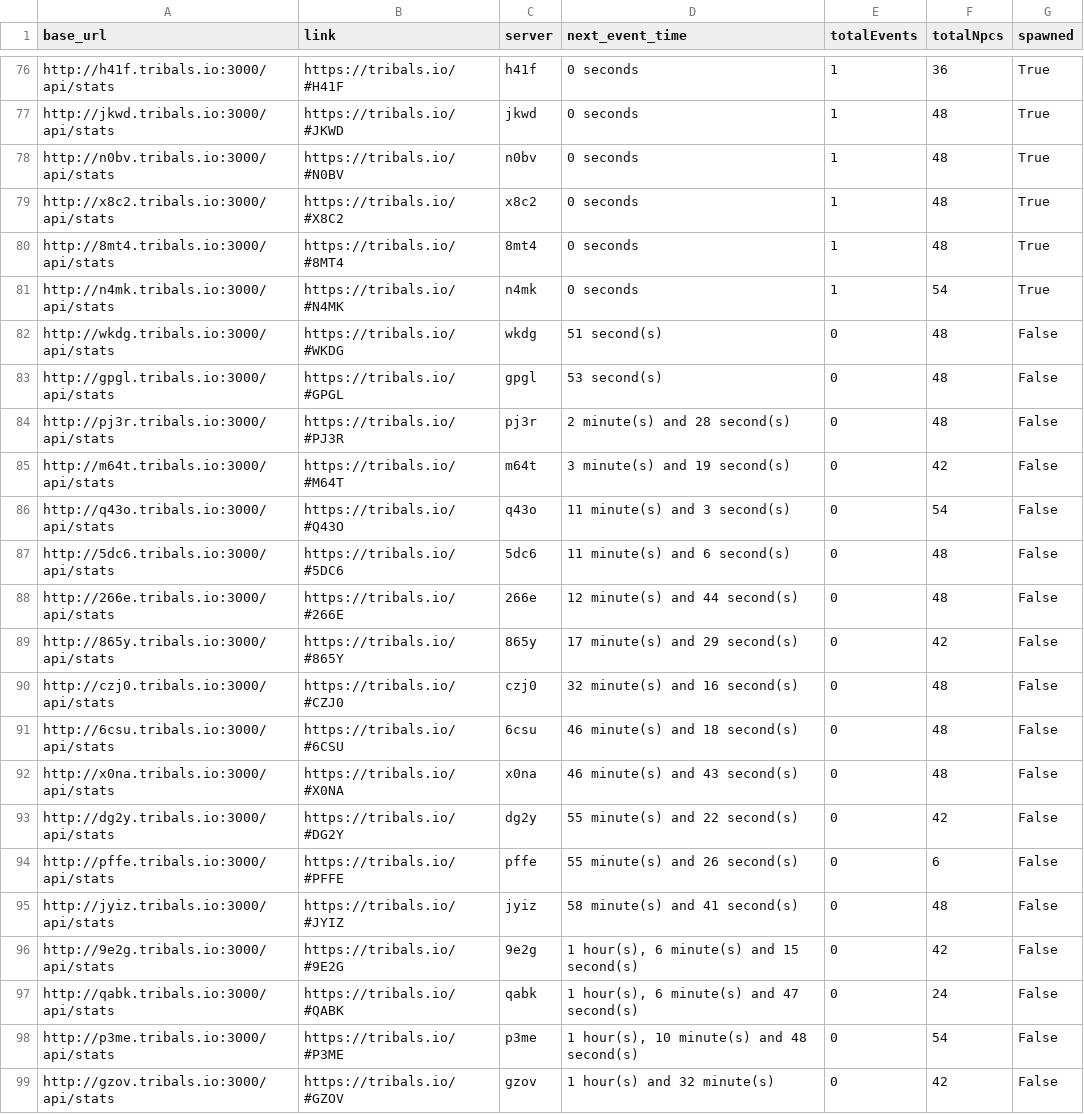
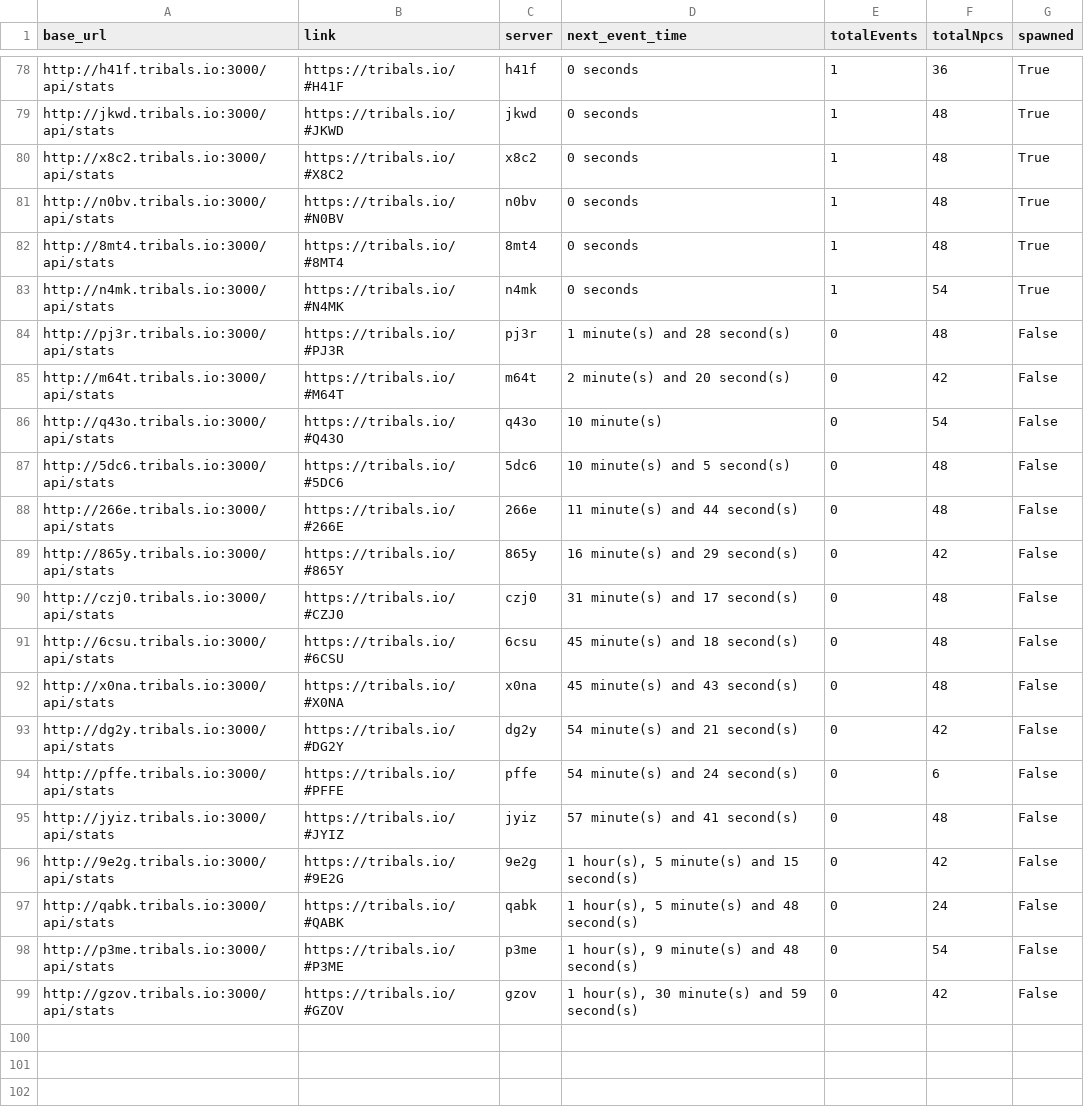
Before and after one commit to HCWcoder/adad, a CSV file: allEventServers.csv, drawn as a sheet; only a part is shown, gaps mark what is left out; the diff covers the shown part only.

```diff
--- a/allEventServers.csv
+++ b/allEventServers.csv
@@ -77,23 +79,21 @@ http://h41f.tribals.io:3000/api/stats,https://tribals.io/#H41F,h41f,0 seconds,1,
 http://jkwd.tribals.io:3000/api/stats,https://tribals.io/#JKWD,jkwd,0 seconds,1,48,True
+http://x8c2.tribals.io:3000/api/stats,https://tribals.io/#X8C2,x8c2,0 seconds,1,48,True
 http://n0bv.tribals.io:3000/api/stats,https://tribals.io/#N0BV,n0bv,0 seconds,1,48,True
-http://x8c2.tribals.io:3000/api/stats,https://tribals.io/#X8C2,x8c2,0 seconds,1,48,True
 http://8mt4.tribals.io:3000/api/stats,https://tribals.io/#8MT4,8mt4,0 seconds,1,48,True
 http://n4mk.tribals.io:3000/api/stats,https://tribals.io/#N4MK,n4mk,0 seconds,1,54,True
-http://wkdg.tribals.io:3000/api/stats,https://tribals.io/#WKDG,wkdg,51 second(s),0,48,False
-http://gpgl.tribals.io:3000/api/stats,https://tribals.io/#GPGL,gpgl,53 second(s),0,48,False
-http://pj3r.tribals.io:3000/api/stats,https://tribals.io/#PJ3R,pj3r,2 minute(s) and 28 second(s),0,48,False
-http://m64t.tribals.io:3000/api/stats,https://tribals.io/#M64T,m64t,3 minute(s) and 19 second(s),0,42,False
-http://q43o.tribals.io:3000/api/stats,https://tribals.io/#Q43O,q43o,11 minute(s) and 3 second(s),0,54,False
-http://5dc6.tribals.io:3000/api/stats,https://tribals.io/#5DC6,5dc6,11 minute(s) and 6 second(s),0,48,False
-http://266e.tribals.io:3000/api/stats,https://tribals.io/#266E,266e,12 minute(s) and 44 second(s),0,48,False
-http://865y.tribals.io:3000/api/stats,https://tribals.io/#865Y,865y,17 minute(s) and 29 second(s),0,42,False
-http://czj0.tribals.io:3000/api/stats,https://tribals.io/#CZJ0,czj0,32 minute(s) and 16 second(s),0,48,False
-http://6csu.tribals.io:3000/api/stats,https://tribals.io/#6CSU,6csu,46 minute(s) and 18 second(s),0,48,False
-http://x0na.tribals.io:3000/api/stats,https://tribals.io/#X0NA,x0na,46 minute(s) and 43 second(s),0,48,False
-http://dg2y.tribals.io:3000/api/stats,https://tribals.io/#DG2Y,dg2y,55 minute(s) and 22 second(s),0,42,False
-http://pffe.tribals.io:3000/api/stats,https://tribals.io/#PFFE,pffe,55 minute(s) and 26 second(s),0,6,False
-http://jyiz.tribals.io:3000/api/stats,https://tribals.io/#JYIZ,jyiz,58 minute(s) and 41 second(s),0,48,False
-http://9e2g.tribals.io:3000/api/stats,https://tribals.io/#9E2G,9e2g,"1 hour(s), 6 minute(s) and 15 second(s)",0,42,False
-http://qabk.tribals.io:3000/api/stats,https://tribals.io/#QABK,qabk,"1 hour(s), 6 minute(s) and 47 second(s)",0,24,False
-http://p3me.tribals.io:3000/api/stats,https://tribals.io/#P3ME,p3me,"1 hour(s), 10 minute(s) and 48 second(s)",0,54,False
-http://gzov.tribals.io:3000/api/stats,https://tribals.io/#GZOV,gzov,1 hour(s) and 32 minute(s),0,42,False
+http://pj3r.tribals.io:3000/api/stats,https://tribals.io/#PJ3R,pj3r,1 minute(s) and 28 second(s),0,48,False
+http://m64t.tribals.io:3000/api/stats,https://tribals.io/#M64T,m64t,2 minute(s) and 20 second(s),0,42,False
+http://q43o.tribals.io:3000/api/stats,https://tribals.io/#Q43O,q43o,10 minute(s),0,54,False
+http://5dc6.tribals.io:3000/api/stats,https://tribals.io/#5DC6,5dc6,10 minute(s) and 5 second(s),0,48,False
+http://266e.tribals.io:3000/api/stats,https://tribals.io/#266E,266e,11 minute(s) and 44 second(s),0,48,False
+http://865y.tribals.io:3000/api/stats,https://tribals.io/#865Y,865y,16 minute(s) and 29 second(s),0,42,False
+http://czj0.tribals.io:3000/api/stats,https://tribals.io/#CZJ0,czj0,31 minute(s) and 17 second(s),0,48,False
+http://6csu.tribals.io:3000/api/stats,https://tribals.io/#6CSU,6csu,45 minute(s) and 18 second(s),0,48,False
+http://x0na.tribals.io:3000/api/stats,https://tribals.io/#X0NA,x0na,45 minute(s) and 43 second(s),0,48,False
+http://dg2y.tribals.io:3000/api/stats,https://tribals.io/#DG2Y,dg2y,54 minute(s) and 21 second(s),0,42,False
+http://pffe.tribals.io:3000/api/stats,https://tribals.io/#PFFE,pffe,54 minute(s) and 24 second(s),0,6,False
+http://jyiz.tribals.io:3000/api/stats,https://tribals.io/#JYIZ,jyiz,57 minute(s) and 41 second(s),0,48,False
+http://9e2g.tribals.io:3000/api/stats,https://tribals.io/#9E2G,9e2g,"1 hour(s), 5 minute(s) and 15 second(s)",0,42,False
+http://qabk.tribals.io:3000/api/stats,https://tribals.io/#QABK,qabk,"1 hour(s), 5 minute(s) and 48 second(s)",0,24,False
+http://p3me.tribals.io:3000/api/stats,https://tribals.io/#P3ME,p3me,"1 hour(s), 9 minute(s) and 48 second(s)",0,54,False
+http://gzov.tribals.io:3000/api/stats,https://tribals.io/#GZOV,gzov,"1 hour(s), 30 minute(s) and 59 second(s)",0,42,False
```
Also changed, not shown: 2 added rows, 36 moved rows and 4 edited cells elsewhere in this file.
